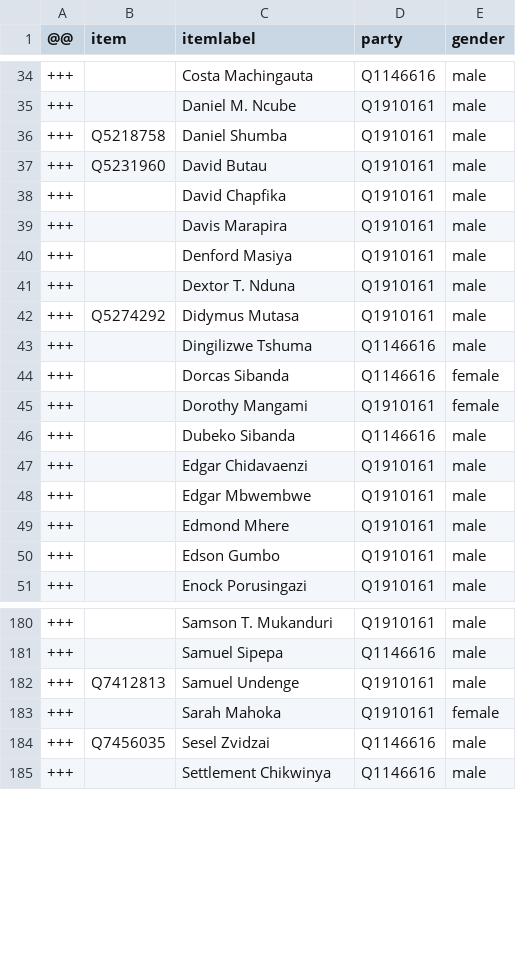
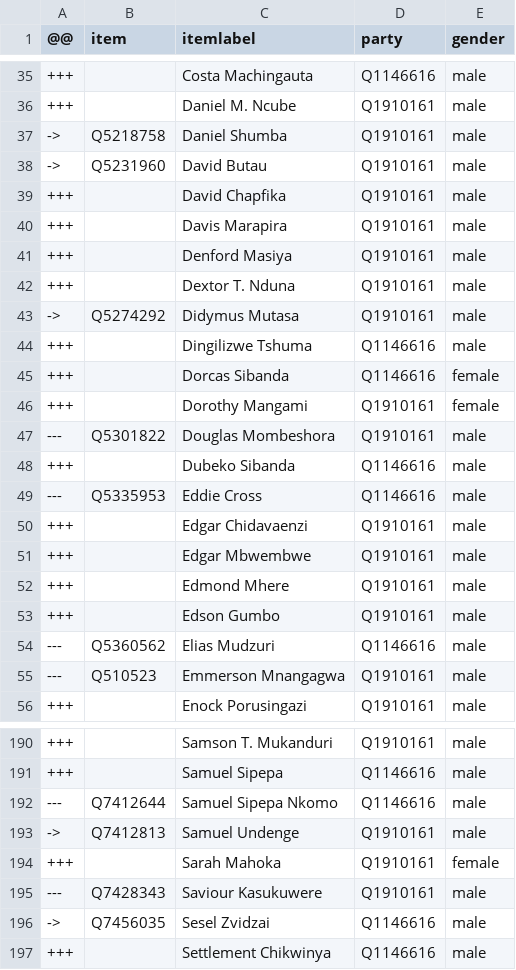
Before and after one commit to every-politician-scrapers/zimbabwe, a CSV file: sources/assembly-8-ep/diff.csv, drawn as a sheet; only a part is shown, gaps mark what is left out; the diff covers the shown part only.

```diff
--- a/sources/assembly-8-ep/diff.csv
+++ b/sources/assembly-8-ep/diff.csv
@@ -35,4 +36,4 @@
 +++,,Daniel M. Ncube,Q1910161,male
-+++,Q5218758,Daniel Shumba,Q1910161,male
-+++,Q5231960,David Butau,Q1910161,male
+->,Q5218758,Daniel Shumba,Q1910161,male
+->,Q5231960,David Butau,Q1910161,male
 +++,,David Chapfika,Q1910161,male
@@ -41,3 +42,3 @@
 +++,,Dextor T. Nduna,Q1910161,male
-+++,Q5274292,Didymus Mutasa,Q1910161,male
+->,Q5274292,Didymus Mutasa,Q1910161,male
 +++,,Dingilizwe Tshuma,Q1146616,male
@@ -45,3 +46,5 @@
 +++,,Dorothy Mangami,Q1910161,female
+---,Q5301822,Douglas Mombeshora,Q1910161,male
 +++,,Dubeko Sibanda,Q1146616,male
+---,Q5335953,Eddie Cross,Q1146616,male
 +++,,Edgar Chidavaenzi,Q1910161,male
@@ -50,2 +53,4 @@
 +++,,Edson Gumbo,Q1910161,male
+---,Q5360562,Elias Mudzuri,Q1146616,male
+---,Q510523,Emmerson Mnangagwa,Q1910161,male
 +++,,Enock Porusingazi,Q1910161,male
@@ -181,5 +191,7 @@
 +++,,Samuel Sipepa,Q1146616,male
-+++,Q7412813,Samuel Undenge,Q1910161,male
+---,Q7412644,Samuel Sipepa Nkomo,Q1146616,male
+->,Q7412813,Samuel Undenge,Q1910161,male
 +++,,Sarah Mahoka,Q1910161,female
-+++,Q7456035,Sesel Zvidzai,Q1146616,male
+---,Q7428343,Saviour Kasukuwere,Q1910161,male
+->,Q7456035,Sesel Zvidzai,Q1146616,male
 +++,,Settlement Chikwinya,Q1146616,male
```
Also changed, not shown: 12 added rows, 1 removed row and 42 edited cells elsewhere in this file, 3 other files.
